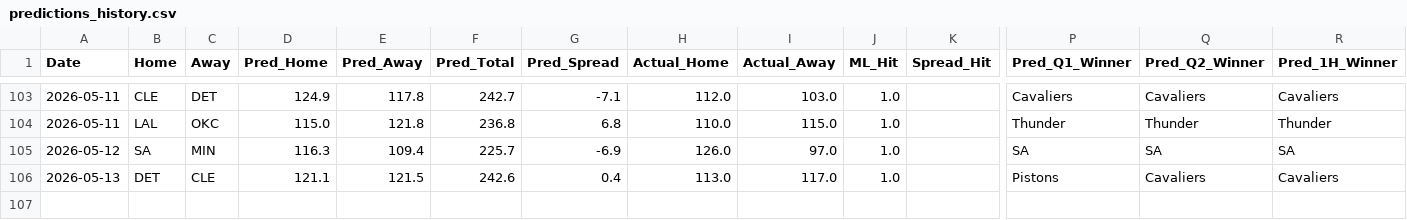
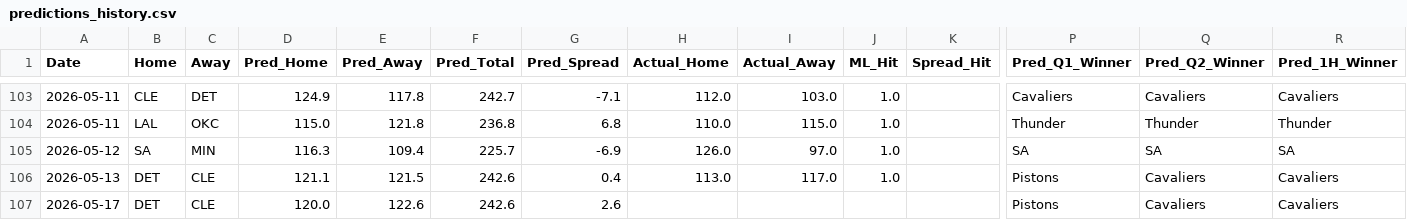
Before and after one commit to Carlosm09899/Predictive-model-applied-to-the-NBA, a CSV file: predictions_history.csv, drawn as a sheet; only a part is shown, gaps mark what is left out; rows hold the shown columns only; the diff names each change by its address in the sheet, - before the commit and + after, or states it on an @@ line.

```diff
--- a/predictions_history.csv
+++ b/predictions_history.csv
+row 107: 2026-05-17 | DET | CLE | 120.0 | 122.6 | 242.6 | 2.6 |  |  |  |  | Pistons | Cavaliers | Cavaliers
```
Also changed, not shown: 1 other file.
